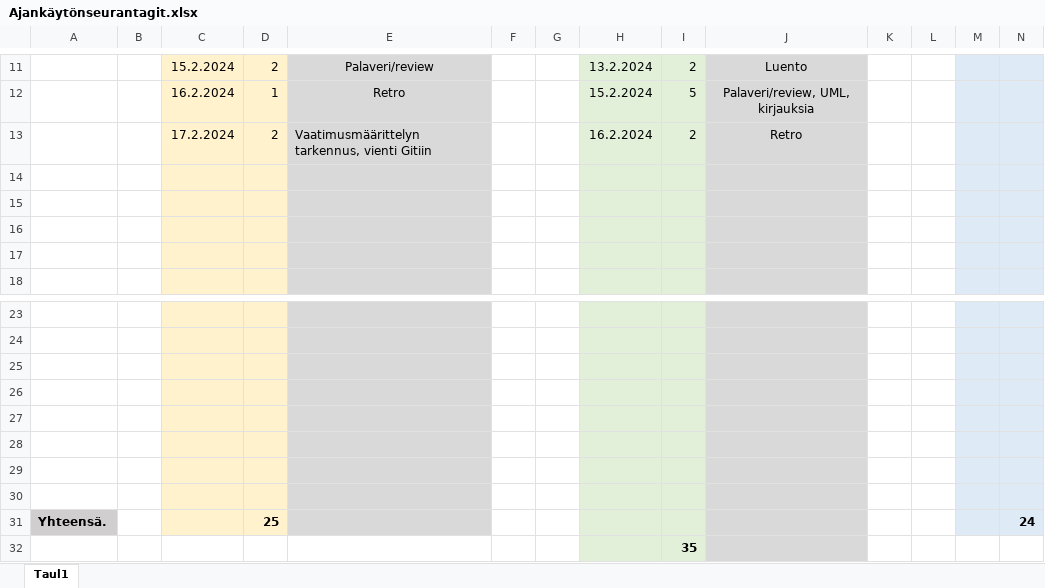
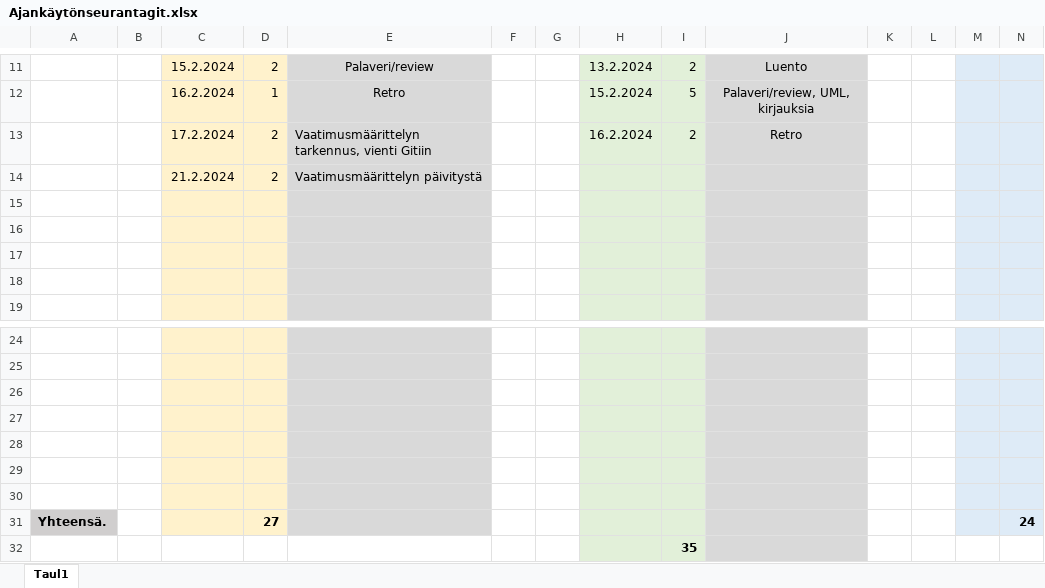
Before and after one commit to JiskaLaaksovirta/AmpuminenR1, an Excel workbook: Ajankäytönseurantagit.xlsx, sheet Taul1, drawn as a sheet; only a part is shown, gaps mark what is left out; values as stored, in another font and other column widths than the file's, no borders; removed rows and columns are numbered as before the commit, all else as after; rows hold the shown columns only; the diff names each change by its address in the sheet, - before the commit and + after, or states it on an @@ line.

Commit message:
Tuntikirjaukset -ET

```diff
--- a/Ajankäytönseurantagit.xlsx (sheet Taul1)
+++ b/Ajankäytönseurantagit.xlsx (sheet Taul1)
+row 14:  |  | 21.2.2024 | 2 | Vaatimusmäärittelyn päivitystä
-row 30: (empty)
-D31: 25
+D31: 27
```
